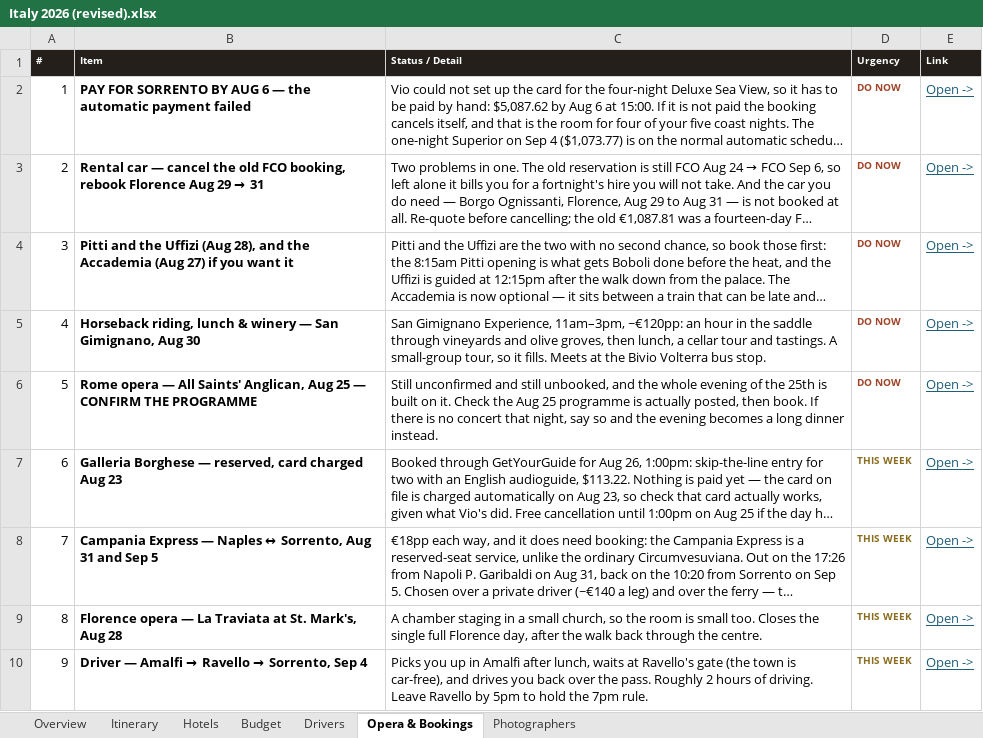
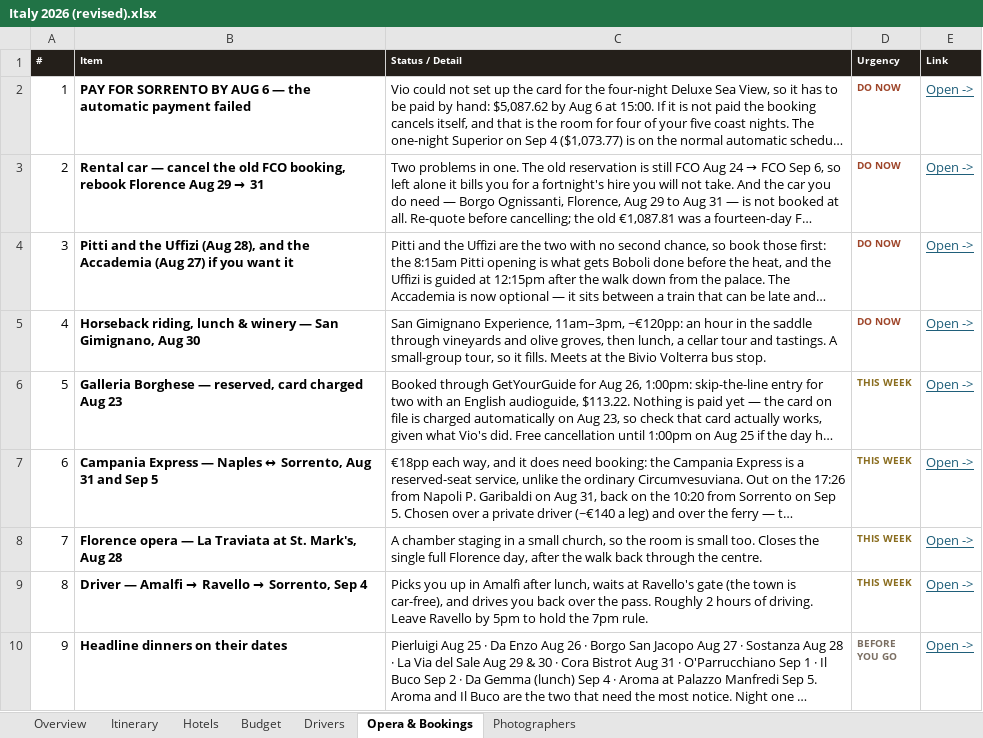
Before and after one commit to JunxuanH/trip-planner, an Excel workbook: italy-2026/dist/Italy 2026 (revised).xlsx, sheet Opera & Bookings, drawn as a sheet; only a part is shown; the shorter side is filled out with more unchanged rows; long unchanged cells end in …; values as stored, in another font and other column widths than the file's, no borders; removed rows and columns are numbered as before the commit, all else as after; the diff names each change by its address in the sheet, - before the commit and + after, or states it on an @@ line.

```diff
--- a/italy-2026/dist/Italy 2026 (revised).xlsx (sheet Opera & Bookings)
+++ b/italy-2026/dist/Italy 2026 (revised).xlsx (sheet Opera & Bookings)
-row 6: 5 | Rome opera — All Saints' Anglican, Aug 25 — CONFIRM THE PROGRAMME | Still unconfirmed and still unbooked, and the whole evening of the 25th is built on it. Check the Aug 25 programme is actually posted, then book. If there is no concert that night, say so and the evening becomes a long dinner instead. | DO NOW | Open ->
@@ column A (#) renumbered between rows 6 and 14 @@
```
Also changed, not shown: sheet Itinerary, sheet Budget, sheet Photographers, 4 other files.
